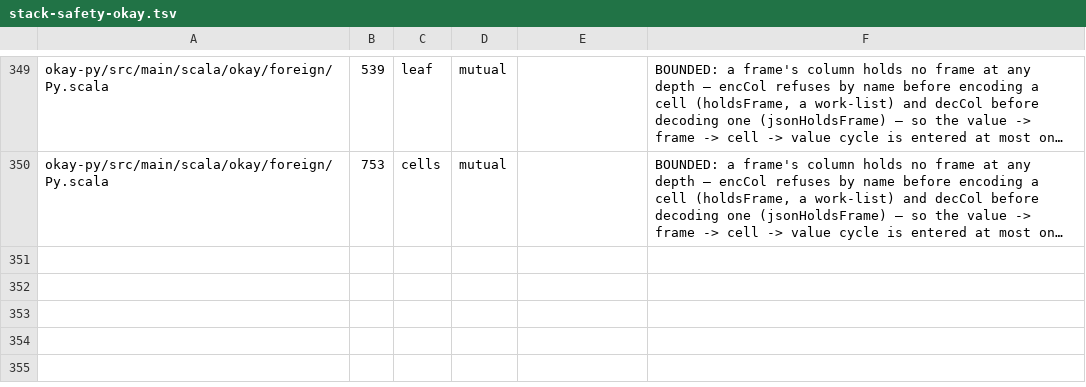
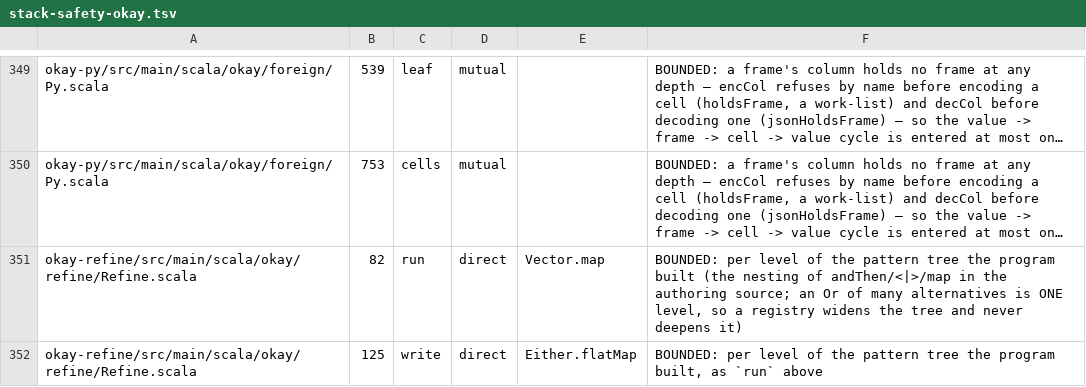
Before and after one commit to sergey-scherbina/okay, a TSV file: specs/stack-safety-okay.tsv, drawn as a sheet; only a part is shown, gaps mark what is left out; long unchanged cells end in …; the diff names each change by its address in the sheet, - before the commit and + after, or states it on an @@ line.

```diff
--- a/specs/stack-safety-okay.tsv
+++ b/specs/stack-safety-okay.tsv
+row 351: okay-refine/src/main/scala/okay/refine/Refine.scala | 82 | run | direct | Vector.map | BOUNDED: per level of the pattern tree the program built (the nesting of andThen/<|>/map in the authoring source; an Or of many alternatives is ONE level, so a registry widens the tree and never deepens it)
+row 352: okay-refine/src/main/scala/okay/refine/Refine.scala | 125 | write | direct | Either.flatMap | BOUNDED: per level of the pattern tree the program built, as `run` above
```
Also changed, not shown: 13 other files.
